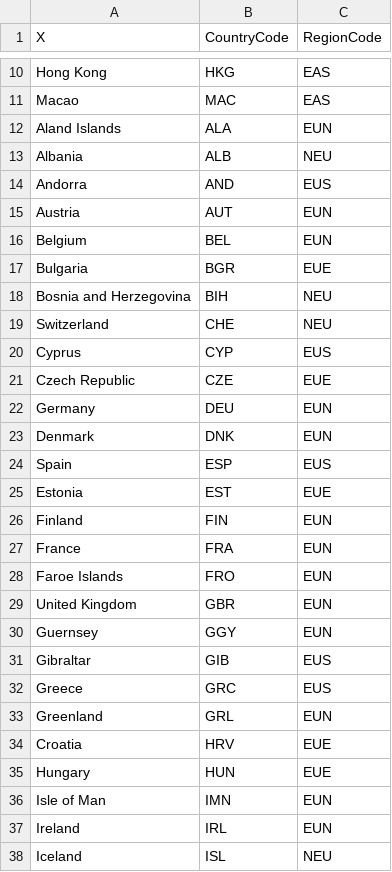
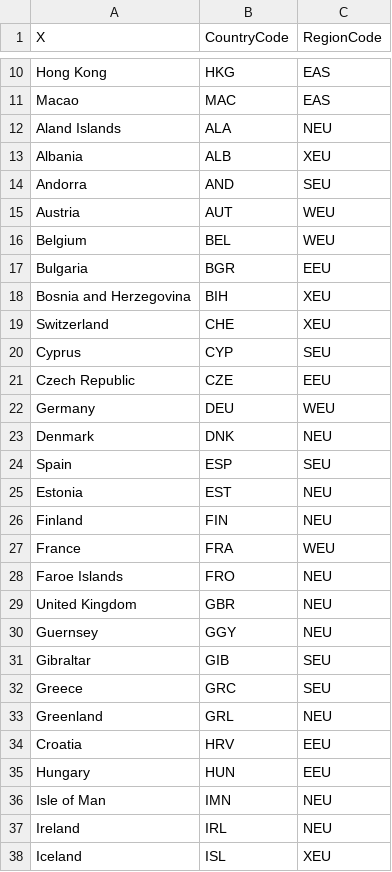
Before and after one commit to vartika271987/magpie, a CSV file: config/regionmappingCOACCH.csv, drawn as a sheet; only a part is shown, gaps mark what is left out; the diff covers the shown part only.

Commit message:
4 region europe mapping

```diff
--- a/config/regionmappingCOACCH.csv
+++ b/config/regionmappingCOACCH.csv
@@ -11,28 +11,28 @@ Hong Kong;HKG;EAS
 Macao;MAC;EAS
-Aland Islands;ALA;EUN
-Albania;ALB;NEU
-Andorra;AND;EUS
-Austria;AUT;EUN
-Belgium;BEL;EUN
-Bulgaria;BGR;EUE
-Bosnia and Herzegovina;BIH;NEU
-Switzerland;CHE;NEU
-Cyprus;CYP;EUS
-Czech Republic;CZE;EUE
-Germany;DEU;EUN
-Denmark;DNK;EUN
-Spain;ESP;EUS
-Estonia;EST;EUE
-Finland;FIN;EUN
-France;FRA;EUN
-Faroe Islands;FRO;EUN
-United Kingdom;GBR;EUN
-Guernsey;GGY;EUN
-Gibraltar;GIB;EUS
-Greece;GRC;EUS
-Greenland;GRL;EUN
-Croatia;HRV;EUE
-Hungary;HUN;EUE
-Isle of Man;IMN;EUN
-Ireland;IRL;EUN
-Iceland;ISL;NEU
+Aland Islands;ALA;NEU
+Albania;ALB;XEU
+Andorra;AND;SEU
+Austria;AUT;WEU
+Belgium;BEL;WEU
+Bulgaria;BGR;EEU
+Bosnia and Herzegovina;BIH;XEU
+Switzerland;CHE;XEU
+Cyprus;CYP;SEU
+Czech Republic;CZE;EEU
+Germany;DEU;WEU
+Denmark;DNK;NEU
+Spain;ESP;SEU
+Estonia;EST;NEU
+Finland;FIN;NEU
+France;FRA;WEU
+Faroe Islands;FRO;NEU
+United Kingdom;GBR;NEU
+Guernsey;GGY;NEU
+Gibraltar;GIB;SEU
+Greece;GRC;SEU
+Greenland;GRL;NEU
+Croatia;HRV;EEU
+Hungary;HUN;EEU
+Isle of Man;IMN;NEU
+Ireland;IRL;NEU
+Iceland;ISL;XEU
```
Also changed, not shown: 22 edited cells elsewhere in this file.
